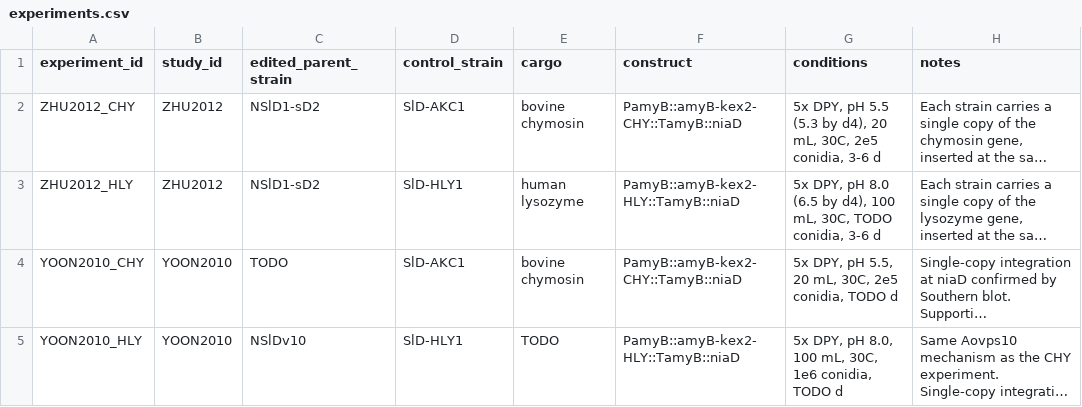
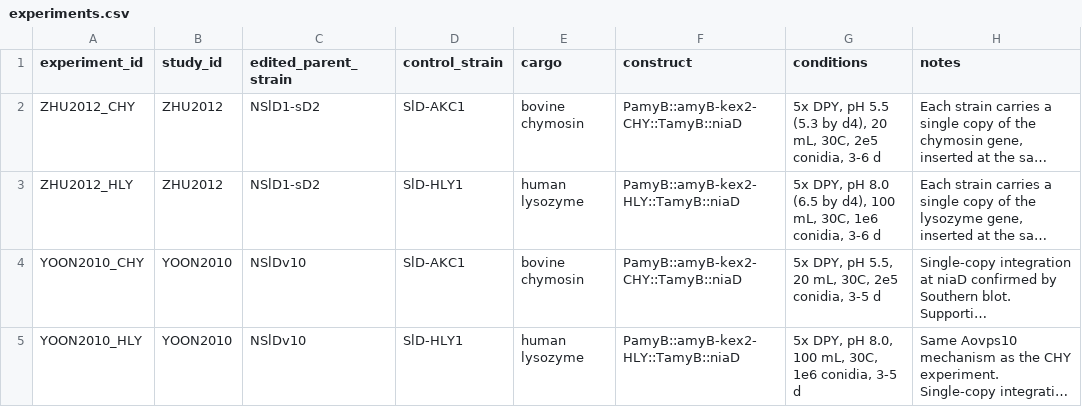
Before and after one commit to thedstrat/aoryzae-secretion-benchmark, a CSV file: data/experiments.csv, drawn as a sheet; long unchanged cells end in …; the diff names each change by its address in the sheet, - before the commit and + after, or states it on an @@ line.

Commit message:
Update experiments.csv with new entries

```diff
--- a/data/experiments.csv
+++ b/data/experiments.csv
-G3 (conditions): …mL, 30C, TODO conidia, 3-6…
+G3 (conditions): …mL, 30C, 1e6 conidia, 3-6…
-C4 (edited_parent_strain): TODO
+C4 (edited_parent_strain): NSlDv10
-G4 (conditions): …2e5 conidia, TODO d
+G4 (conditions): …2e5 conidia, 3-5 d
-E5 (cargo): TODO
+E5 (cargo): human lysozyme
-G5 (conditions): …1e6 conidia, TODO d
+G5 (conditions): …1e6 conidia, 3-5 d
```
